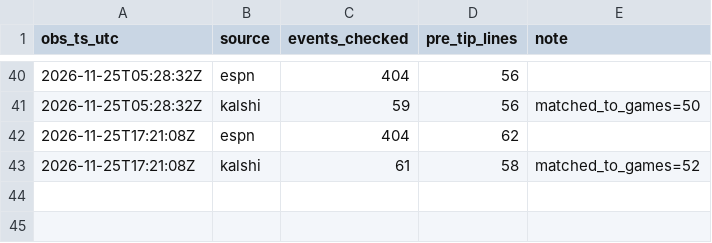
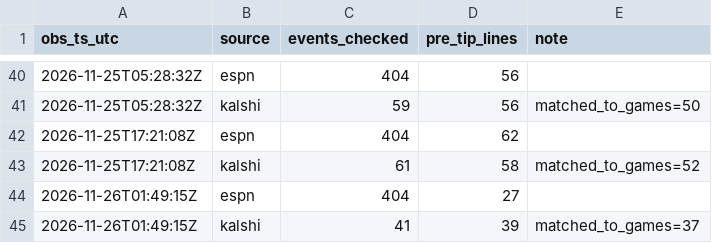
Before and after one commit to terpsfan21/BB, a CSV file: data/forward/polls.csv, drawn as a sheet; only a part is shown, gaps mark what is left out; the diff names each change by its address in the sheet, - before the commit and + after, or states it on an @@ line.

```diff
--- a/data/forward/polls.csv
+++ b/data/forward/polls.csv
+row 44: 2026-11-26T01:49:15Z | espn | 404 | 27
+row 45: 2026-11-26T01:49:15Z | kalshi | 41 | 39 | matched_to_games=37
```
Also changed, not shown: data/forward/opportunities.csv, 2 other files.
